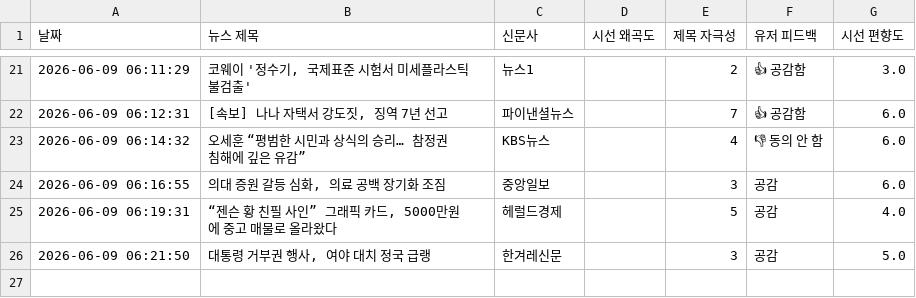
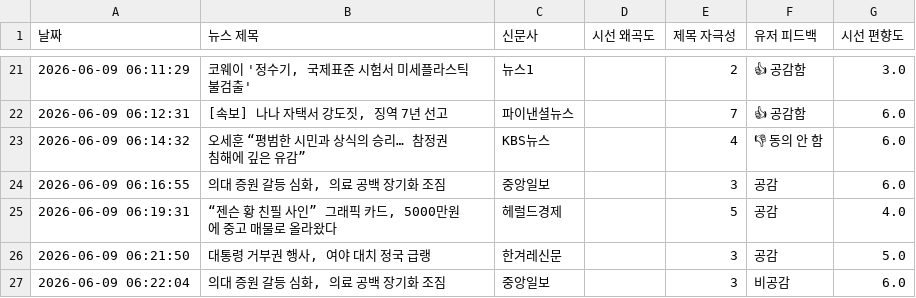
Before and after one commit to arlen-up/NewsEthicsAnalyzer, a CSV file: data.csv, drawn as a sheet; only a part is shown, gaps mark what is left out; the diff names each change by its address in the sheet, - before the commit and + after, or states it on an @@ line.

Commit message:
🔥 데이터 적재

```diff
--- a/data.csv
+++ b/data.csv
+row 27: 2026-06-09 06:22:04 | 의대 증원 갈등 심화, 의료 공백 장기화 조짐 | 중앙일보 |  | 3 | 비공감 | 6.0
```
